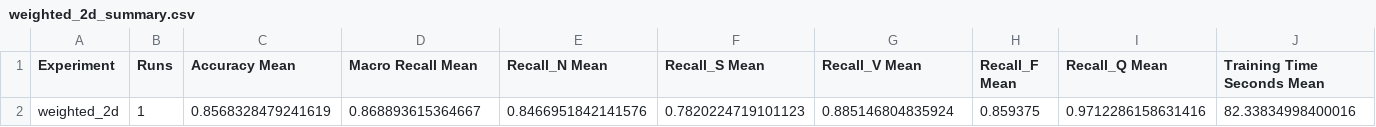
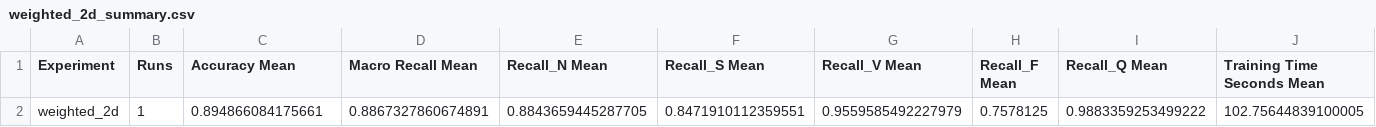
Before and after one commit to Mestix/MOI_ML_EXAM_2, a CSV file: results/weighted_2d_summary.csv, drawn as a sheet; removed rows and columns are numbered as before the commit, all else as after; the diff names each change by its address in the sheet, - before the commit and + after, or states it on an @@ line.

```diff
--- a/results/weighted_2d_summary.csv
+++ b/results/weighted_2d_summary.csv
-row 2: weighted_2d | 1 | 0.8568328479241619 | 0.868893615364667 | 0.8466951842141576 | 0.7820224719101123 | 0.885146804835924 | 0.859375 | 0.9712286158631416 | 82.33834998400016
+row 2: weighted_2d | 1 | 0.894866084175661 | 0.8867327860674891 | 0.8843659445287705 | 0.8471910112359551 | 0.9559585492227979 | 0.7578125 | 0.9883359253499222 | 102.75644839100005
```
Also changed, not shown: results/baseline_1d_summary.csv, results/baseline_2d_summary.csv, 13 other files.
